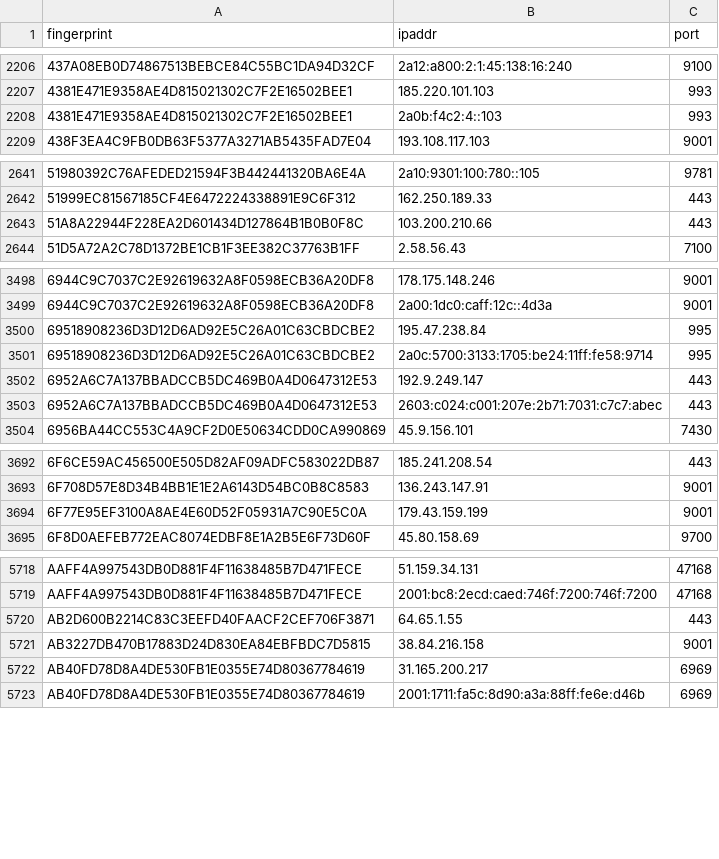
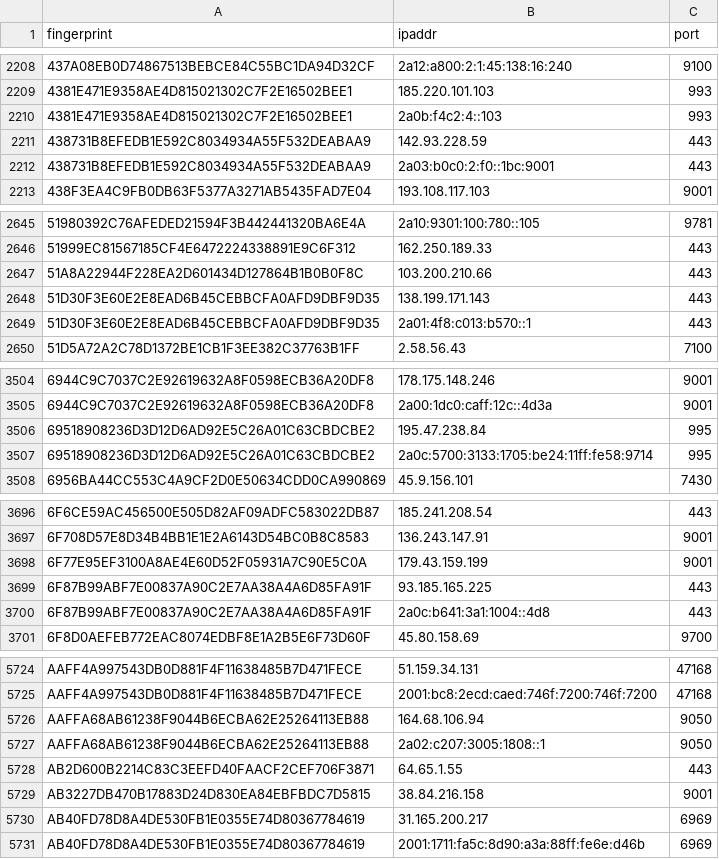
Before and after one commit to 0xPratikPatil/peel-the-net, a CSV file: dataset/guard_nodes.csv, drawn as a sheet; only a part is shown, gaps mark what is left out; the diff covers the shown part only.

```diff
--- a/dataset/guard_nodes.csv
+++ b/dataset/guard_nodes.csv
@@ -2208,2 +2210,4 @@ fingerprint,ipaddr,port
 4381E471E9358AE4D815021302C7F2E16502BEE1,2a0b:f4c2:4::103,993
+438731B8EFEDB1E592C8034934A55F532DEABAA9,142.93.228.59,443
+438731B8EFEDB1E592C8034934A55F532DEABAA9,2a03:b0c0:2:f0::1bc:9001,443
 438F3EA4C9FB0DB63F5377A3271AB5435FAD7E04,193.108.117.103,9001
@@ -2643,2 +2647,4 @@ fingerprint,ipaddr,port
 51A8A22944F228EA2D601434D127864B1B0B0F8C,103.200.210.66,443
+51D30F3E60E2E8EAD6B45CEBBCFA0AFD9DBF9D35,138.199.171.143,443
+51D30F3E60E2E8EAD6B45CEBBCFA0AFD9DBF9D35,2a01:4f8:c013:b570::1,443
 51D5A72A2C78D1372BE1CB1F3EE382C37763B1FF,2.58.56.43,7100
@@ -3501,4 +3507,2 @@ fingerprint,ipaddr,port
 69518908236D3D12D6AD92E5C26A01C63CBDCBE2,2a0c:5700:3133:1705:be24:11ff:fe58:9714,995
-6952A6C7A137BBADCCB5DC469B0A4D0647312E53,192.9.249.147,443
-6952A6C7A137BBADCCB5DC469B0A4D0647312E53,2603:c024:c001:207e:2b71:7031:c7c7:abec,443
 6956BA44CC553C4A9CF2D0E50634CDD0CA990869,45.9.156.101,7430
@@ -3694,2 +3698,4 @@ fingerprint,ipaddr,port
 6F77E95EF3100A8AE4E60D52F05931A7C90E5C0A,179.43.159.199,9001
+6F87B99ABF7E00837A90C2E7AA38A4A6D85FA91F,93.185.165.225,443
+6F87B99ABF7E00837A90C2E7AA38A4A6D85FA91F,2a0c:b641:3a1:1004::4d8,443
 6F8D0AEFEB772EAC8074EDBF8E1A2B5E6F73D60F,45.80.158.69,9700
@@ -5719,2 +5725,4 @@ AAFF4A997543DB0D881F4F11638485B7D471FECE,51.159.34.131,47168
 AAFF4A997543DB0D881F4F11638485B7D471FECE,2001:bc8:2ecd:caed:746f:7200:746f:7200,47168
+AAFFA68AB61238F9044B6ECBA62E25264113EB88,164.68.106.94,9050
+AAFFA68AB61238F9044B6ECBA62E25264113EB88,2a02:c207:3005:1808::1,9050
 AB2D600B2214C83C3EEFD40FAACF2CEF706F3871,64.65.1.55,443
```
Also changed, not shown: 4 added rows, 1 removed row and 1 edited cell elsewhere in this file, dataset/all_nodes.csv, dataset/exit_nodes.csv, 3 other files.
